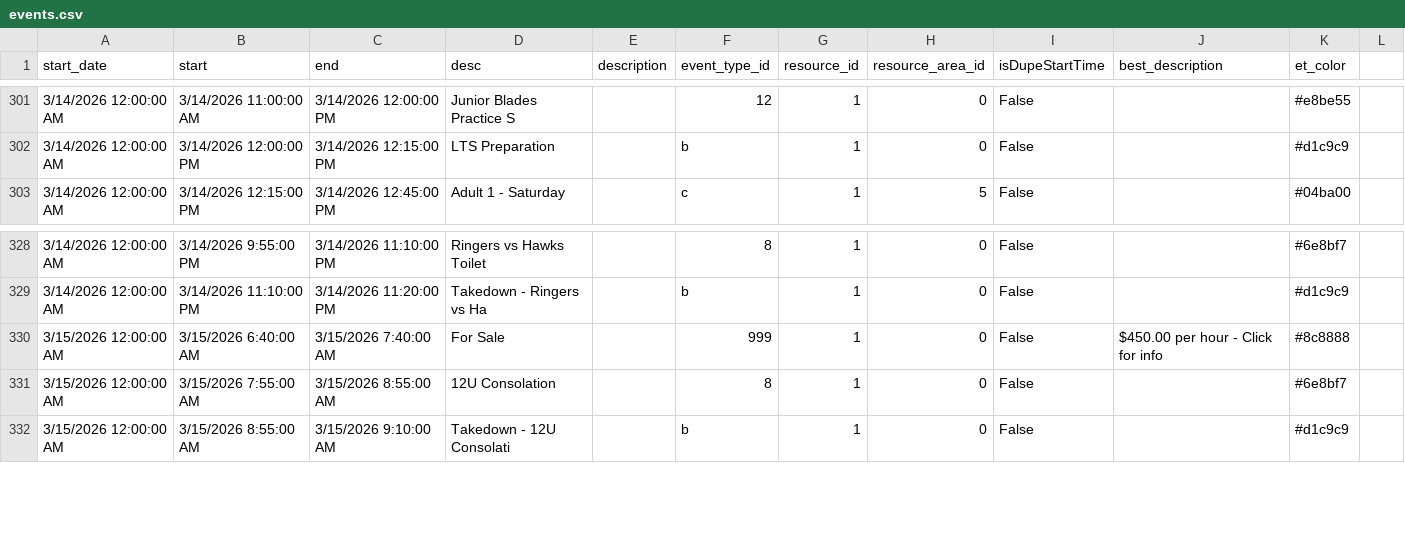
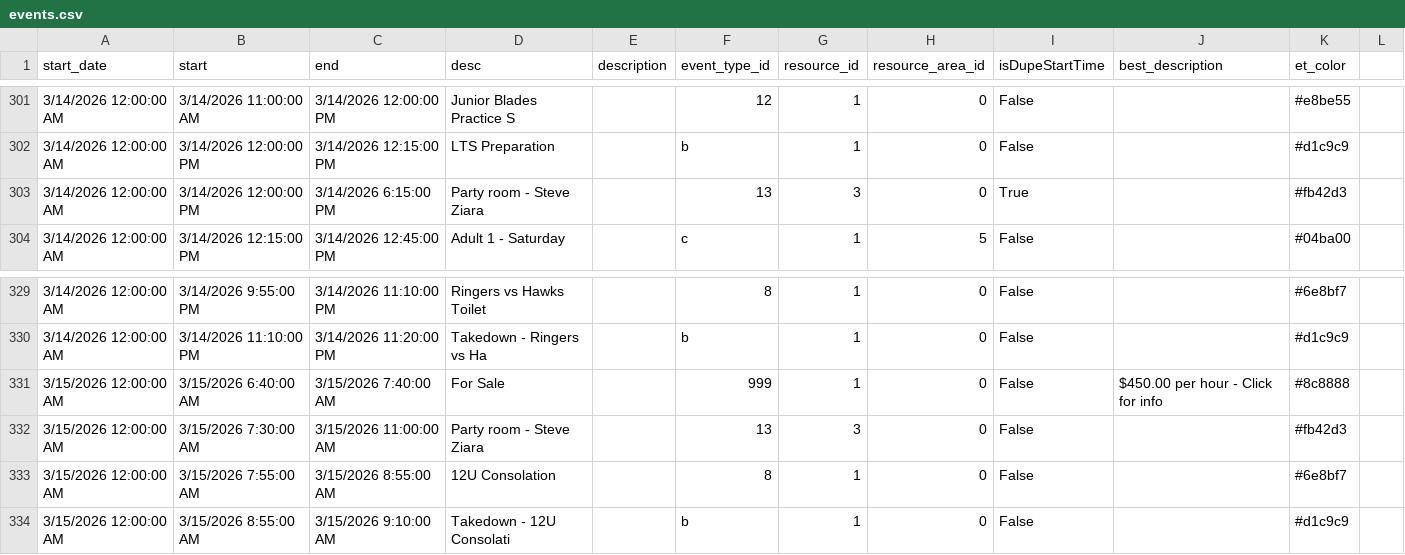
Before and after one commit to epicentr/aerodrome-ical-proxy, a CSV file: events.csv, drawn as a sheet; only a part is shown, gaps mark what is left out; the diff names each change by its address in the sheet, - before the commit and + after, or states it on an @@ line.

Commit message:
Update calendar data
Diff summary:
diff --git a/events.csv b/events.csv
index 1b8733a..f48c3d4 100644
--- a/events.csv
+++ b/events.csv
@@ -302,0 +303 @@ start_date,start,end,desc,description,event_type_id,resource_id,resource_area_id
+3/14/2026 12:00:00 AM,3/14/2026 12:00:00 PM,3/14/2026 6:15:00 PM,Party room - Steve Ziara,,13,3,0,True,,#fb42d3
@@ -330,0 +332 @@ start_date,start,end,desc,description,event_type_id,resource_id,resource_area_id
+3/15/2026 12:00:00 AM,3/15/2026 7:30:00 AM,3/15/2026 11:00:00 AM,Party room - Steve Ziara,,13,3,0,False,,#fb42d3

```diff
--- a/events.csv
+++ b/events.csv
+row 303: 3/14/2026 12:00:00 AM | 3/14/2026 12:00:00 PM | 3/14/2026 6:15:00 PM | Party room - Steve Ziara |  | 13 | 3 | 0 | True |  | #fb42d3
+row 332: 3/15/2026 12:00:00 AM | 3/15/2026 7:30:00 AM | 3/15/2026 11:00:00 AM | Party room - Steve Ziara |  | 13 | 3 | 0 | False |  | #fb42d3
```
Also changed, not shown: 7 other files.
